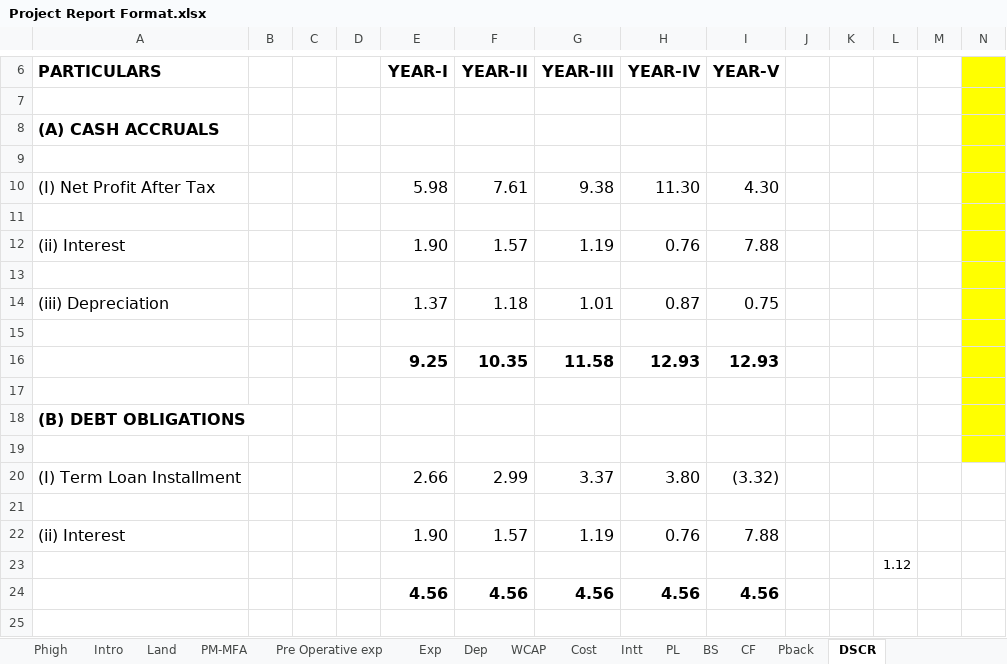
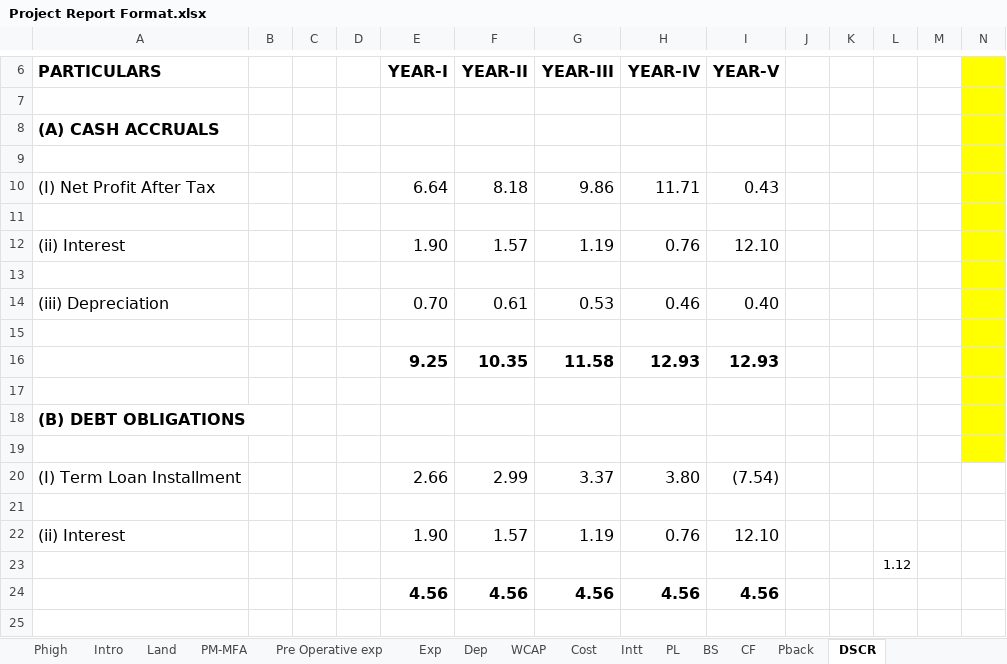
Before and after one commit to calavishgupta/Project-Report-5-Years, an Excel workbook: Project Report Format.xlsx, sheet DSCR, drawn as a sheet; only a part is shown, gaps mark what is left out; values as stored, in another font and other column widths than the file's, no borders; removed rows and columns are numbered as before the commit, all else as after; the diff names each change by its address in the sheet, - before the commit and + after, or states it on an @@ line.

```diff
--- a/Project Report Format.xlsx (sheet DSCR)
+++ b/Project Report Format.xlsx (sheet DSCR)
-row 10: (I) Net Profit After Tax |  |  |  | 5.98 | 7.61 | 9.38 | 11.30 | 4.30
+row 10: (I) Net Profit After Tax |  |  |  | 6.64 | 8.18 | 9.86 | 11.71 | 0.43
-I12 (YEAR-V): 7.88
+I12 (YEAR-V): 12.10
-row 14: (iii) Depreciation |  |  |  | 1.37 | 1.18 | 1.01 | 0.87 | 0.75
+row 14: (iii) Depreciation |  |  |  | 0.70 | 0.61 | 0.53 | 0.46 | 0.40
-I20 (YEAR-V): (3.32)
+I20 (YEAR-V): (7.54)
-I22 (YEAR-V): 7.88
+I22 (YEAR-V): 12.10
```
Also changed, not shown: sheet BS, sheet PL, sheet CF, sheet PM-MFA, sheet Pback, sheet Dep, 4 more sheets, formulas that keep their value.
